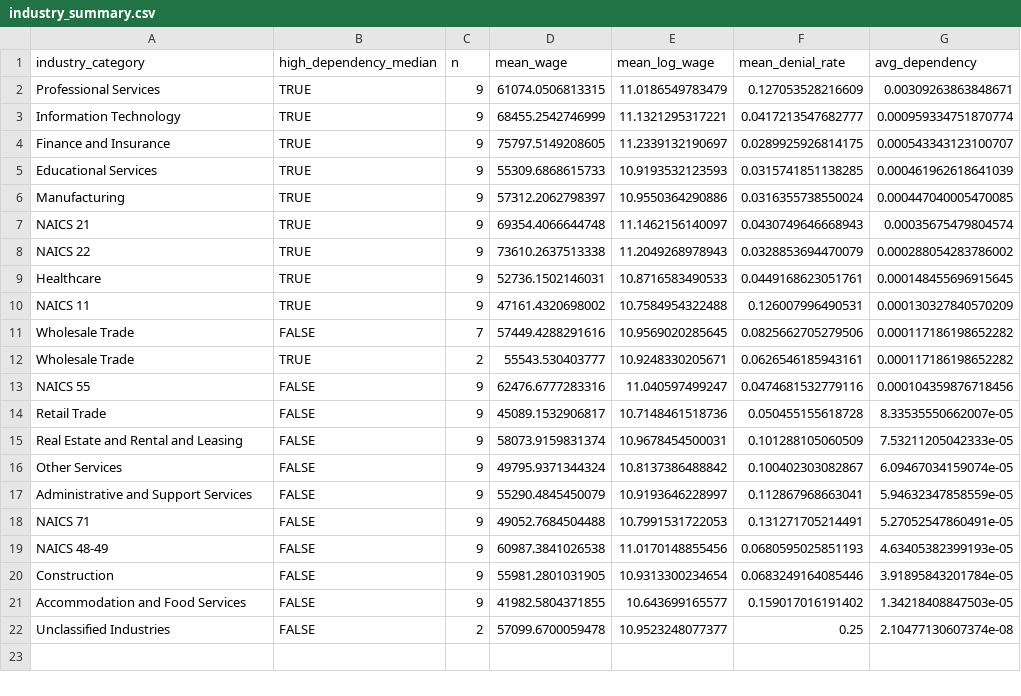
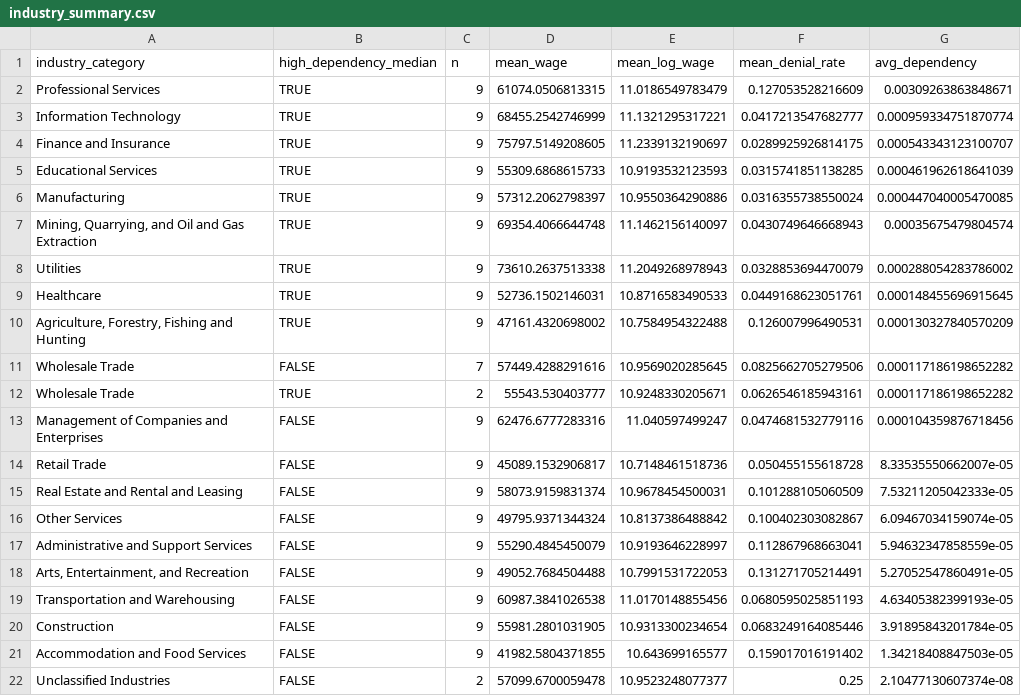
Before and after one commit to KNguyen37/h1b-econ-paper, a CSV file: analysis_result/csv/industry_summary.csv, drawn as a sheet.

```diff
--- a/analysis_result/csv/industry_summary.csv
+++ b/analysis_result/csv/industry_summary.csv
@@ -6,9 +6,9 @@
 "Manufacturing",TRUE,9,57312.2062798397,10.9550364290886,0.0316355738550024,0.000447040005470085
-"NAICS 21",TRUE,9,69354.4066644748,11.1462156140097,0.0430749646668943,0.00035675479804574
-"NAICS 22",TRUE,9,73610.2637513338,11.2049268978943,0.0328853694470079,0.000288054283786002
+"Mining, Quarrying, and Oil and Gas Extraction",TRUE,9,69354.4066644748,11.1462156140097,0.0430749646668943,0.00035675479804574
+"Utilities",TRUE,9,73610.2637513338,11.2049268978943,0.0328853694470079,0.000288054283786002
 "Healthcare",TRUE,9,52736.1502146031,10.8716583490533,0.0449168623051761,0.000148455696915645
-"NAICS 11",TRUE,9,47161.4320698002,10.7584954322488,0.126007996490531,0.000130327840570209
+"Agriculture, Forestry, Fishing and Hunting",TRUE,9,47161.4320698002,10.7584954322488,0.126007996490531,0.000130327840570209
 "Wholesale Trade",FALSE,7,57449.4288291616,10.9569020285645,0.0825662705279506,0.000117186198652282
 "Wholesale Trade",TRUE,2,55543.530403777,10.9248330205671,0.0626546185943161,0.000117186198652282
-"NAICS 55",FALSE,9,62476.6777283316,11.040597499247,0.0474681532779116,0.000104359876718456
+"Management of Companies and Enterprises",FALSE,9,62476.6777283316,11.040597499247,0.0474681532779116,0.000104359876718456
 "Retail Trade",FALSE,9,45089.1532906817,10.7148461518736,0.050455155618728,8.33535550662007e-05
@@ -17,4 +17,4 @@
 "Administrative and Support Services",FALSE,9,55290.4845450079,10.9193646228997,0.112867968663041,5.94632347858559e-05
-"NAICS 71",FALSE,9,49052.7684504488,10.7991531722053,0.131271705214491,5.27052547860491e-05
-"NAICS 48-49",FALSE,9,60987.3841026538,11.0170148855456,0.0680595025851193,4.63405382399193e-05
+"Arts, Entertainment, and Recreation",FALSE,9,49052.7684504488,10.7991531722053,0.131271705214491,5.27052547860491e-05
+"Transportation and Warehousing",FALSE,9,60987.3841026538,11.0170148855456,0.0680595025851193,4.63405382399193e-05
 "Construction",FALSE,9,55981.2801031905,10.9313300234654,0.0683249164085446,3.91895843201784e-05
```
Also changed, not shown: 16 other files.
